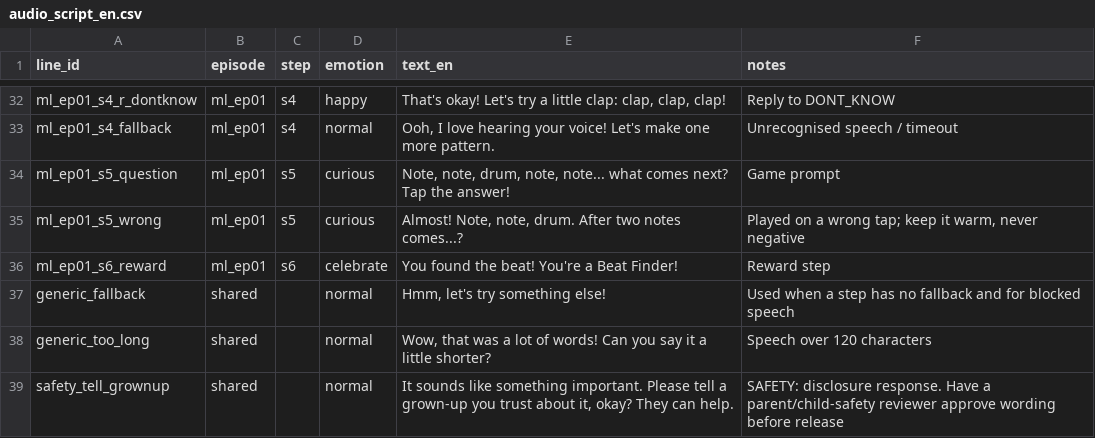
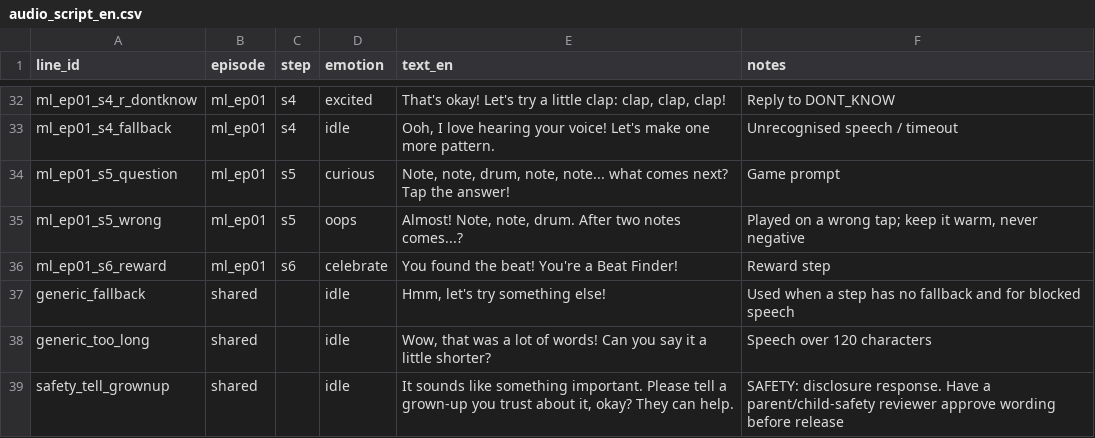
Before and after one commit to wwds058-spec/ai-kid, a CSV file: docs/audio_script_en.csv, drawn as a sheet; only a part is shown, gaps mark what is left out; the diff covers the shown part only; the diff names each change by its address in the sheet, - before the commit and + after, or states it on an @@ line.

```diff
--- a/docs/audio_script_en.csv
+++ b/docs/audio_script_en.csv
-D32 (emotion): happy
+D32 (emotion): excited
-D33 (emotion): normal
+D33 (emotion): idle
-D35 (emotion): curious
+D35 (emotion): oops
-D37:D39 (emotion): normal
+D37:D39 (emotion): idle
```
Also changed, not shown: 18 edited cells elsewhere in this file, docs/recording/script_en.csv, docs/recording/script_hi.csv, 25 other files.
